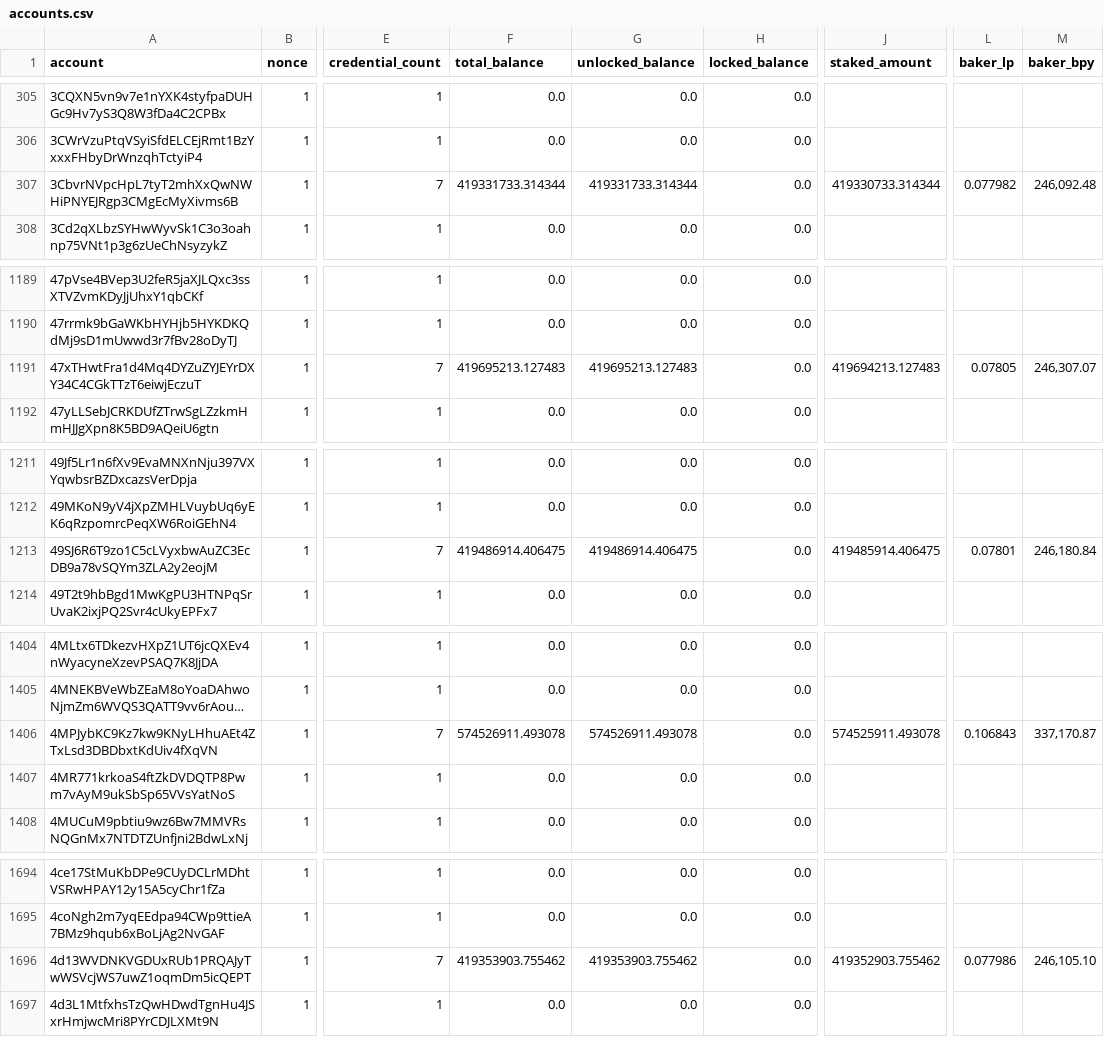
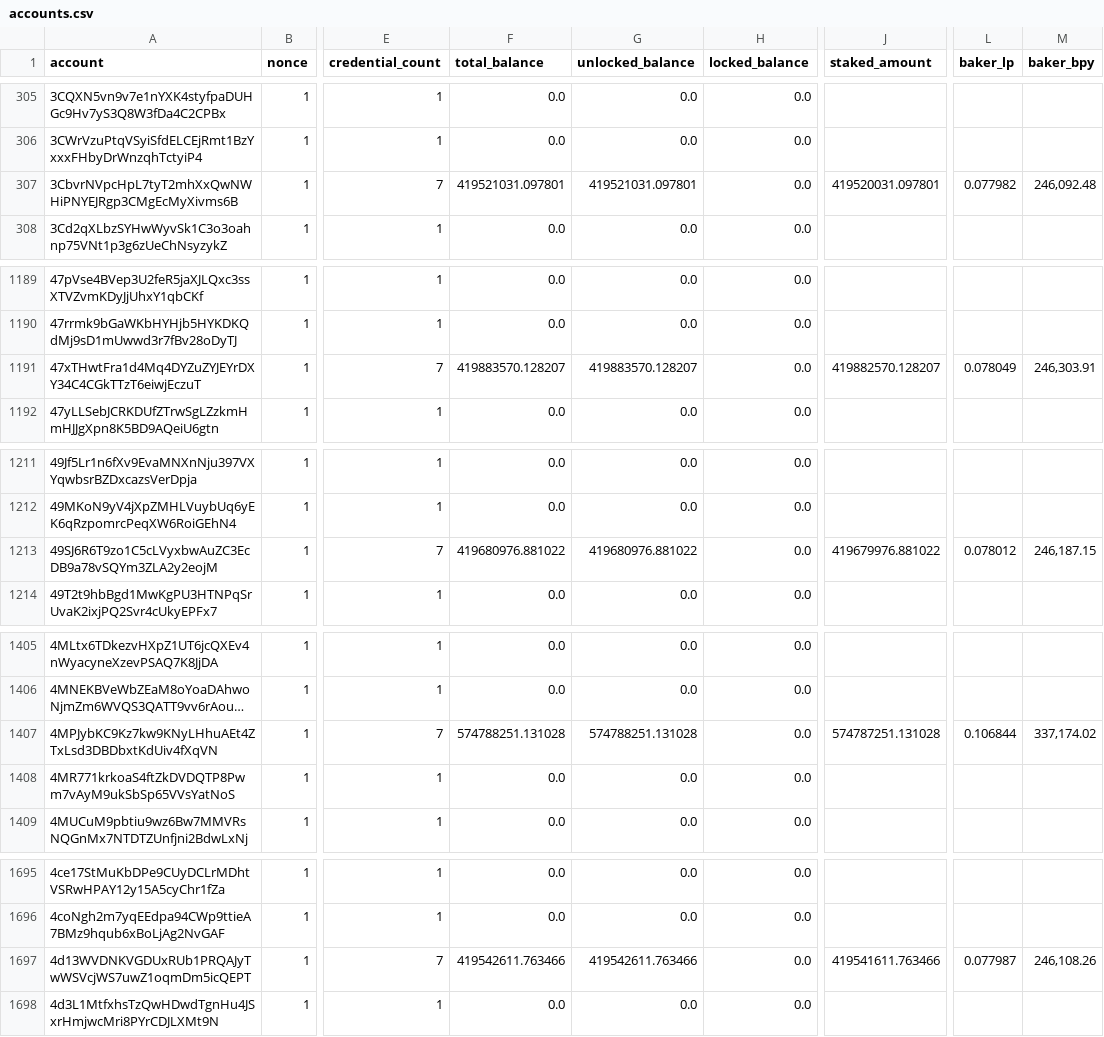
Before and after one commit to sderuiter/concordium-network-accounts, a CSV file: accounts.csv, drawn as a sheet; only a part is shown, gaps mark what is left out; long unchanged cells end in …; addresses are those after the commit; the diff covers the shown part only; the diff names each change by its address in the sheet, - before the commit and + after, or states it on an @@ line.

```diff
--- a/accounts.csv
+++ b/accounts.csv
-F307 (total_balance): 419331733.314344
+F307 (total_balance): 419521031.097801
-G307 (unlocked_balance): 419331733.314344
+G307 (unlocked_balance): 419521031.097801
-J307 (staked_amount): 419330733.314344
+J307 (staked_amount): 419520031.097801
-F1191 (total_balance): 419695213.127483
+F1191 (total_balance): 419883570.128207
-G1191 (unlocked_balance): 419695213.127483
+G1191 (unlocked_balance): 419883570.128207
-J1191 (staked_amount): 419694213.127483
+J1191 (staked_amount): 419882570.128207
-L1191 (baker_lp): 0.07805
+L1191 (baker_lp): 0.078049
-M1191 (baker_bpy): 246,307.07
+M1191 (baker_bpy): 246,303.91
-F1213 (total_balance): 419486914.406475
+F1213 (total_balance): 419680976.881022
-G1213 (unlocked_balance): 419486914.406475
+G1213 (unlocked_balance): 419680976.881022
-J1213 (staked_amount): 419485914.406475
+J1213 (staked_amount): 419679976.881022
-L1213 (baker_lp): 0.07801
+L1213 (baker_lp): 0.078012
-M1213 (baker_bpy): 246,180.84
+M1213 (baker_bpy): 246,187.15
-F1407 (total_balance): 574526911.493078
+F1407 (total_balance): 574788251.131028
-G1407 (unlocked_balance): 574526911.493078
+G1407 (unlocked_balance): 574788251.131028
-J1407 (staked_amount): 574525911.493078
+J1407 (staked_amount): 574787251.131028
-L1407 (baker_lp): 0.106843
+L1407 (baker_lp): 0.106844
-M1407 (baker_bpy): 337,170.87
+M1407 (baker_bpy): 337,174.02
-F1697 (total_balance): 419353903.755462
+F1697 (total_balance): 419542611.763466
-G1697 (unlocked_balance): 419353903.755462
+G1697 (unlocked_balance): 419542611.763466
-J1697 (staked_amount): 419352903.755462
+J1697 (staked_amount): 419541611.763466
-L1697 (baker_lp): 0.077986
+L1697 (baker_lp): 0.077987
-M1697 (baker_bpy): 246,105.10
+M1697 (baker_bpy): 246,108.26
```
Also changed, not shown: 1 added row and 22 edited cells elsewhere in this file.
